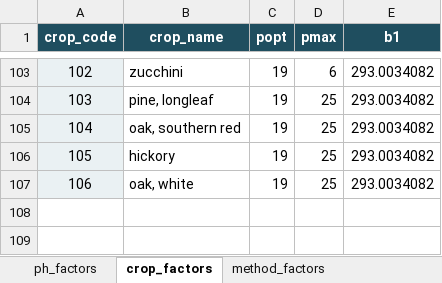
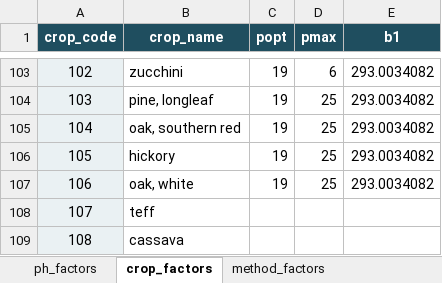
Before and after one commit to Tropical-Soils-Lab/gSHAPE-web, an Excel workbook: SMAF_lookup.xlsx, sheet crop_factors, drawn as a sheet; only a part is shown, gaps mark what is left out; values as stored, in another font and other column widths than the file's, no borders; conditional formats not drawn; the diff names each change by its address in the sheet, - before the commit and + after, or states it on an @@ line.

```diff
--- a/SMAF_lookup.xlsx (sheet crop_factors)
+++ b/SMAF_lookup.xlsx (sheet crop_factors)
+row 108: 107 | teff
+row 109: 108 | cassava
```
Also changed, not shown: sheet ph_factors.
